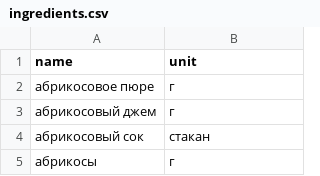
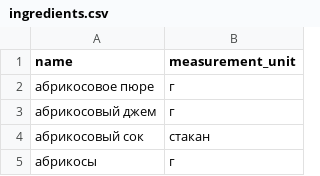
Before and after one commit to bauman1922/foodgram-project-react, a CSV file: data/ingredients.csv, drawn as a sheet; only a part is shown.

```diff
--- a/data/ingredients.csv
+++ b/data/ingredients.csv
@@ -1,2 +1,2 @@
-name,unit
+name,measurement_unit
 абрикосовое пюре,г
```
Also changed, not shown: 2 other files.
